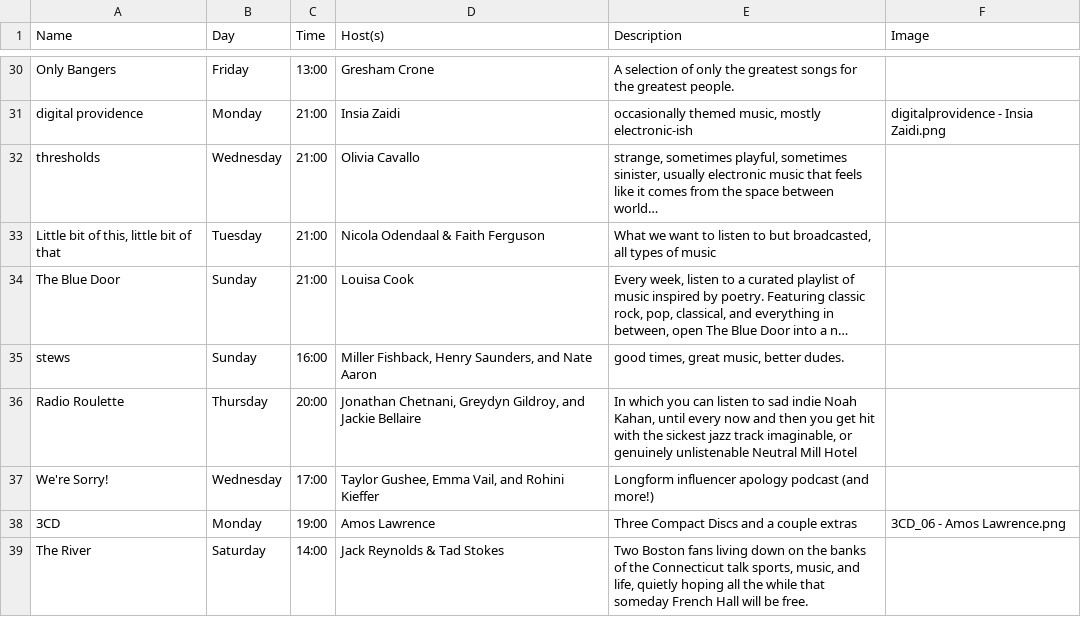
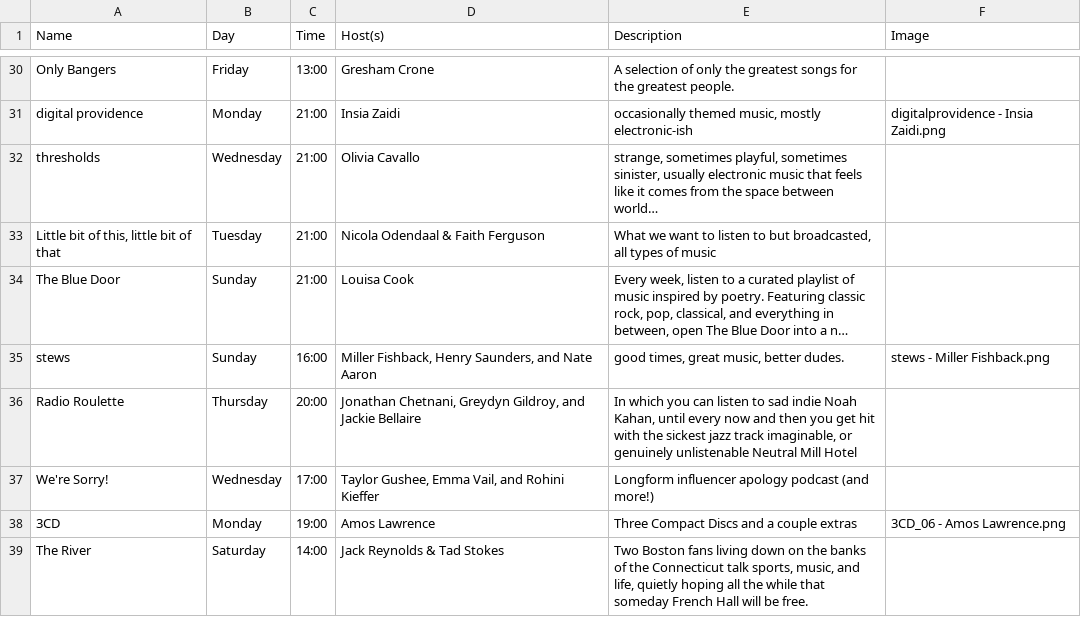
Before and after one commit to webdcr/webdcr.github.io, a CSV file: _data/shows.csv, drawn as a sheet; only a part is shown, gaps mark what is left out; long unchanged cells end in …; the diff names each change by its address in the sheet, - before the commit and + after, or states it on an @@ line.

Commit message:
Assign stews - Miller Fishback.png to stews

```diff
--- a/_data/shows.csv
+++ b/_data/shows.csv
-F35 (Image): (empty)
+F35 (Image): stews - Miller Fishback.png
```
